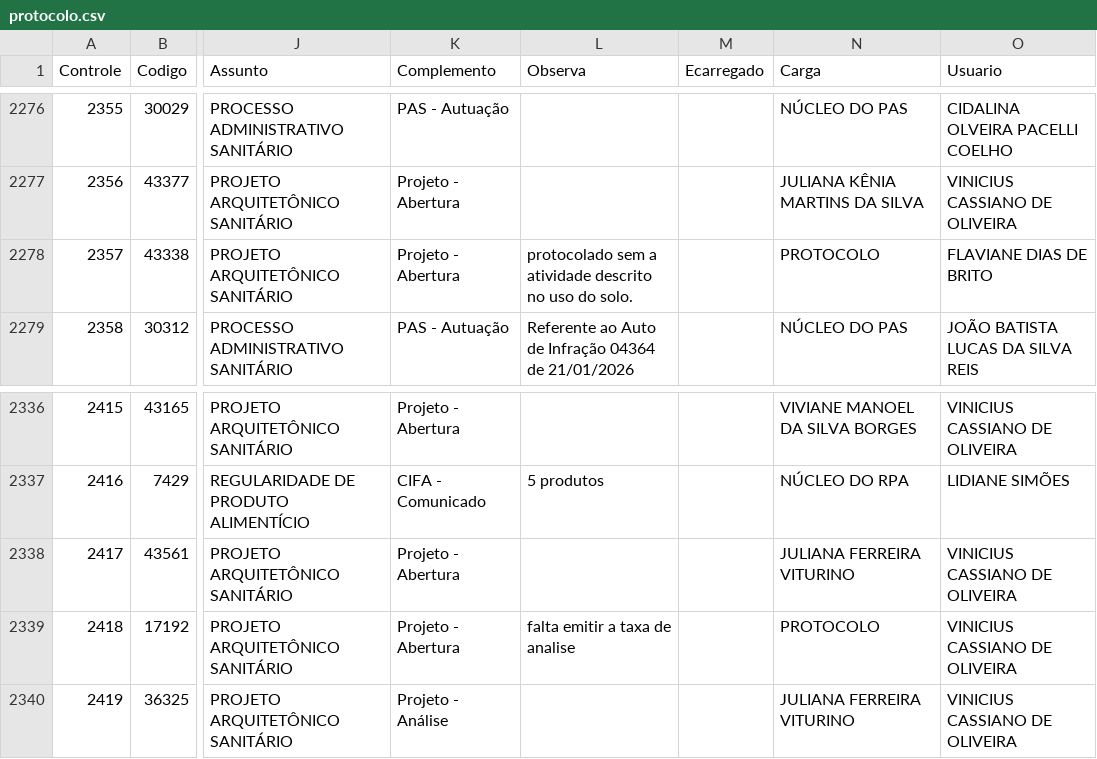
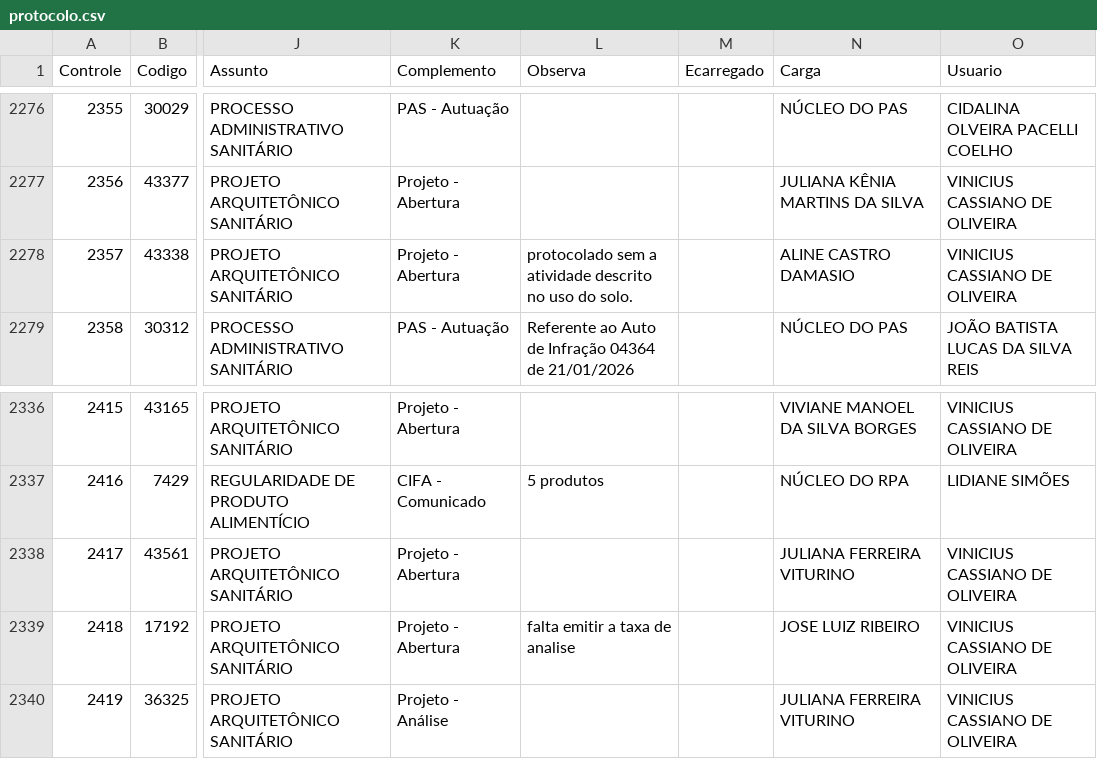
Before and after one commit to VisaAnapolis/APP, a CSV file: data/protocolo.csv, drawn as a sheet; only a part is shown, gaps mark what is left out; the diff names each change by its address in the sheet, - before the commit and + after, or states it on an @@ line.

```diff
--- a/data/protocolo.csv
+++ b/data/protocolo.csv
-N2278 (Carga): PROTOCOLO
+N2278 (Carga): ALINE CASTRO DAMASIO
-O2278 (Usuario): FLAVIANE DIAS DE BRITO
+O2278 (Usuario): VINICIUS CASSIANO DE OLIVEIRA
-N2339 (Carga): PROTOCOLO
+N2339 (Carga): JOSE LUIZ RIBEIRO
```
Also changed, not shown: data/rdpf.csv, data/tramitacao.csv, 12 other files.
